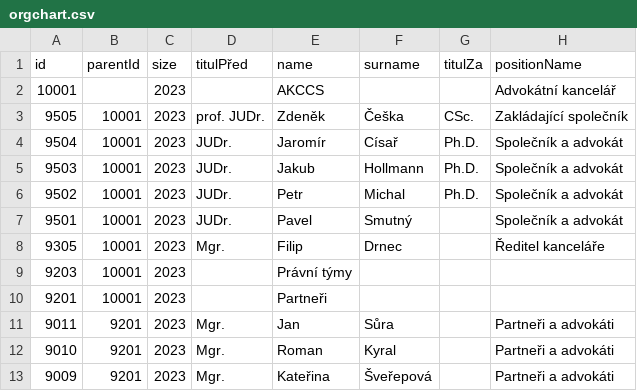
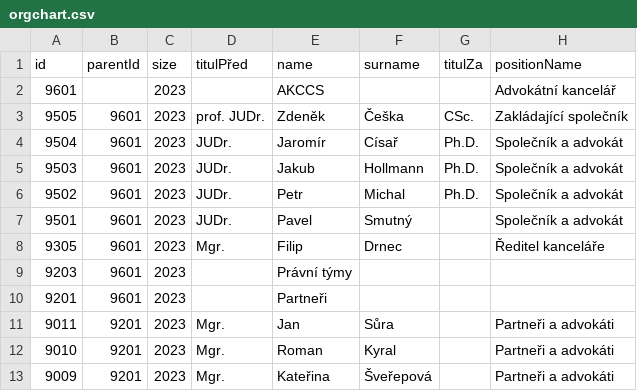
Before and after one commit to vlastavcode/orgchart, a CSV file: orgchart.csv, drawn as a sheet; only a part is shown; the diff names each change by its address in the sheet, - before the commit and + after, or states it on an @@ line.

Commit message:
Update orgchart.csv

```diff
--- a/orgchart.csv
+++ b/orgchart.csv
-A2 (id): 10001
+A2 (id): 9601
-B3:B10 (parentId): 10001
+B3:B10 (parentId): 9601
```
